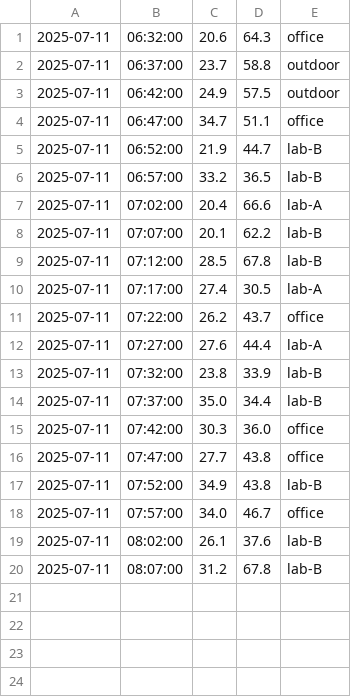
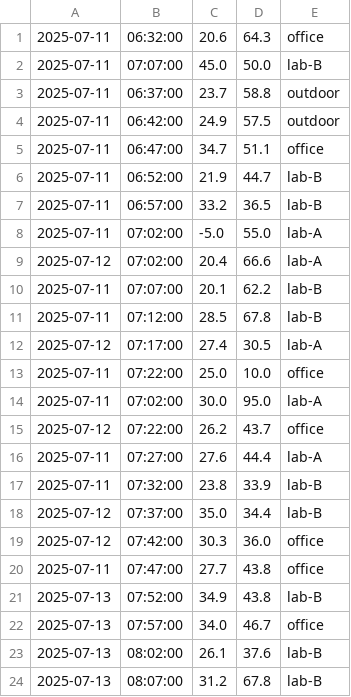
Before and after one commit to tk220076ot/devpro3_2025_group_work_G4, a CSV file: sensor_data_pc/data.csv, drawn as a sheet.

```diff
--- a/sensor_data_pc/data.csv
+++ b/sensor_data_pc/data.csv
@@ -1,2 +1,3 @@
 2025-07-11,06:32:00,20.6,64.3,office
+2025-07-11,07:07:00,45.0,50.0,lab-B
 2025-07-11,06:37:00,23.7,58.8,outdoor
@@ -6,15 +7,18 @@
 2025-07-11,06:57:00,33.2,36.5,lab-B
-2025-07-11,07:02:00,20.4,66.6,lab-A
+2025-07-11,07:02:00,-5.0,55.0,lab-A
+2025-07-12,07:02:00,20.4,66.6,lab-A
 2025-07-11,07:07:00,20.1,62.2,lab-B
 2025-07-11,07:12:00,28.5,67.8,lab-B
-2025-07-11,07:17:00,27.4,30.5,lab-A
-2025-07-11,07:22:00,26.2,43.7,office
+2025-07-12,07:17:00,27.4,30.5,lab-A
+2025-07-11,07:22:00,25.0,10.0,office
+2025-07-11,07:02:00,30.0,95.0,lab-A
+2025-07-12,07:22:00,26.2,43.7,office
 2025-07-11,07:27:00,27.6,44.4,lab-A
 2025-07-11,07:32:00,23.8,33.9,lab-B
-2025-07-11,07:37:00,35.0,34.4,lab-B
-2025-07-11,07:42:00,30.3,36.0,office
+2025-07-12,07:37:00,35.0,34.4,lab-B
+2025-07-12,07:42:00,30.3,36.0,office
 2025-07-11,07:47:00,27.7,43.8,office
-2025-07-11,07:52:00,34.9,43.8,lab-B
-2025-07-11,07:57:00,34.0,46.7,office
-2025-07-11,08:02:00,26.1,37.6,lab-B
-2025-07-11,08:07:00,31.2,67.8,lab-B
+2025-07-13,07:52:00,34.9,43.8,lab-B
+2025-07-13,07:57:00,34.0,46.7,office
+2025-07-13,08:02:00,26.1,37.6,lab-B
+2025-07-13,08:07:00,31.2,67.8,lab-B
```
Also changed, not shown: 5 other files.
